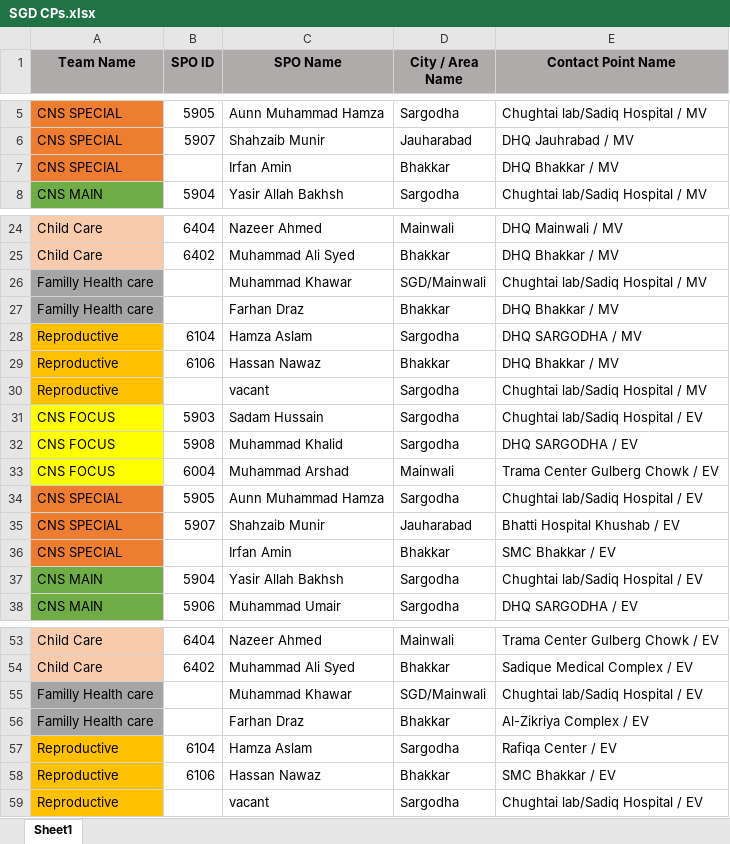
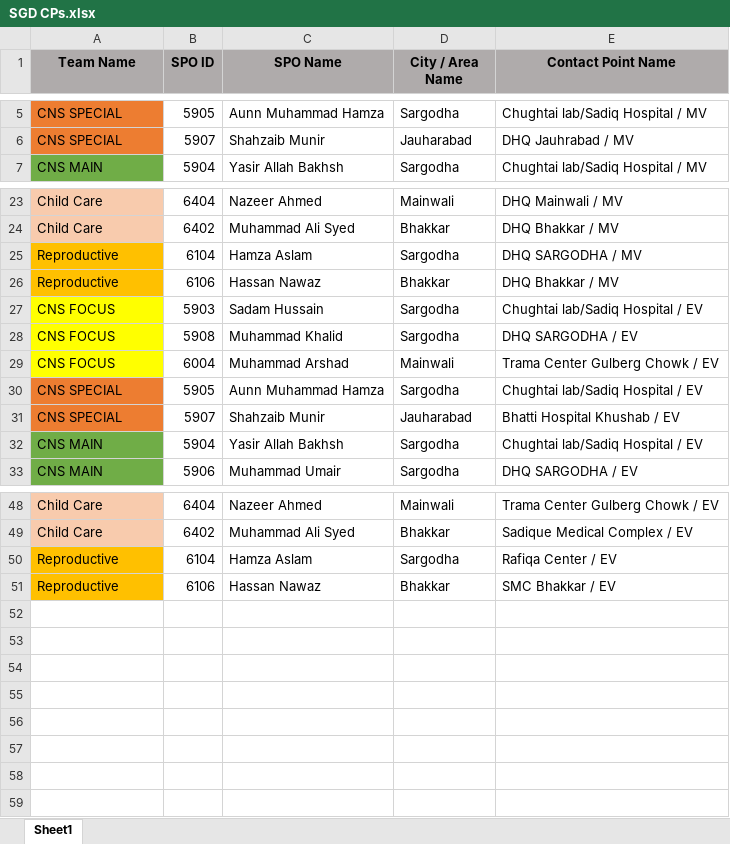
Before and after one commit to crmgenetics/TextFile, an Excel workbook: SGD CPs.xlsx, sheet Sheet1, drawn as a sheet; only a part is shown, gaps mark what is left out; values as stored, in another font and other column widths than the file's, no borders; the diff names each change by its address in the sheet, - before the commit and + after, or states it on an @@ line.

Commit message:
Add files via upload

```diff
--- a/SGD CPs.xlsx (sheet Sheet1)
+++ b/SGD CPs.xlsx (sheet Sheet1)
-row 7: CNS SPECIAL |  | Irfan Amin | Bhakkar | DHQ Bhakkar / MV
-row 26: Familly Health care |  | Muhammad Khawar | SGD/Mainwali | Chughtai lab/Sadiq Hospital / MV
-row 27: Familly Health care |  | Farhan Draz | Bhakkar | DHQ Bhakkar / MV
-row 30: Reproductive |  | vacant | Sargodha | Chughtai lab/Sadiq Hospital / MV
-row 36: CNS SPECIAL |  | Irfan Amin | Bhakkar | SMC Bhakkar / EV
-row 55: Familly Health care |  | Muhammad Khawar | SGD/Mainwali | Chughtai lab/Sadiq Hospital / EV
-row 56: Familly Health care |  | Farhan Draz | Bhakkar | Al-Zikriya Complex / EV
-row 59: Reproductive |  | vacant | Sargodha | Chughtai lab/Sadiq Hospital / EV
```
